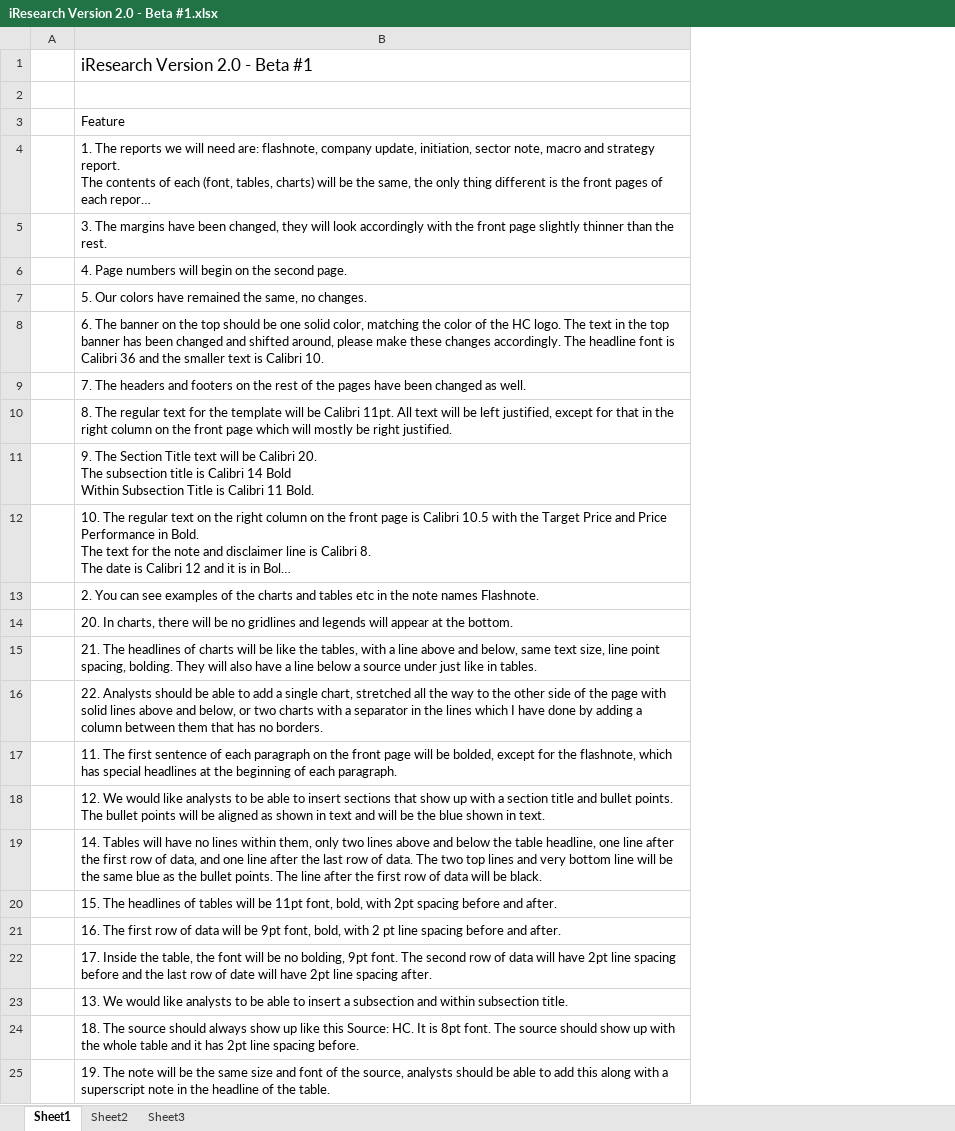
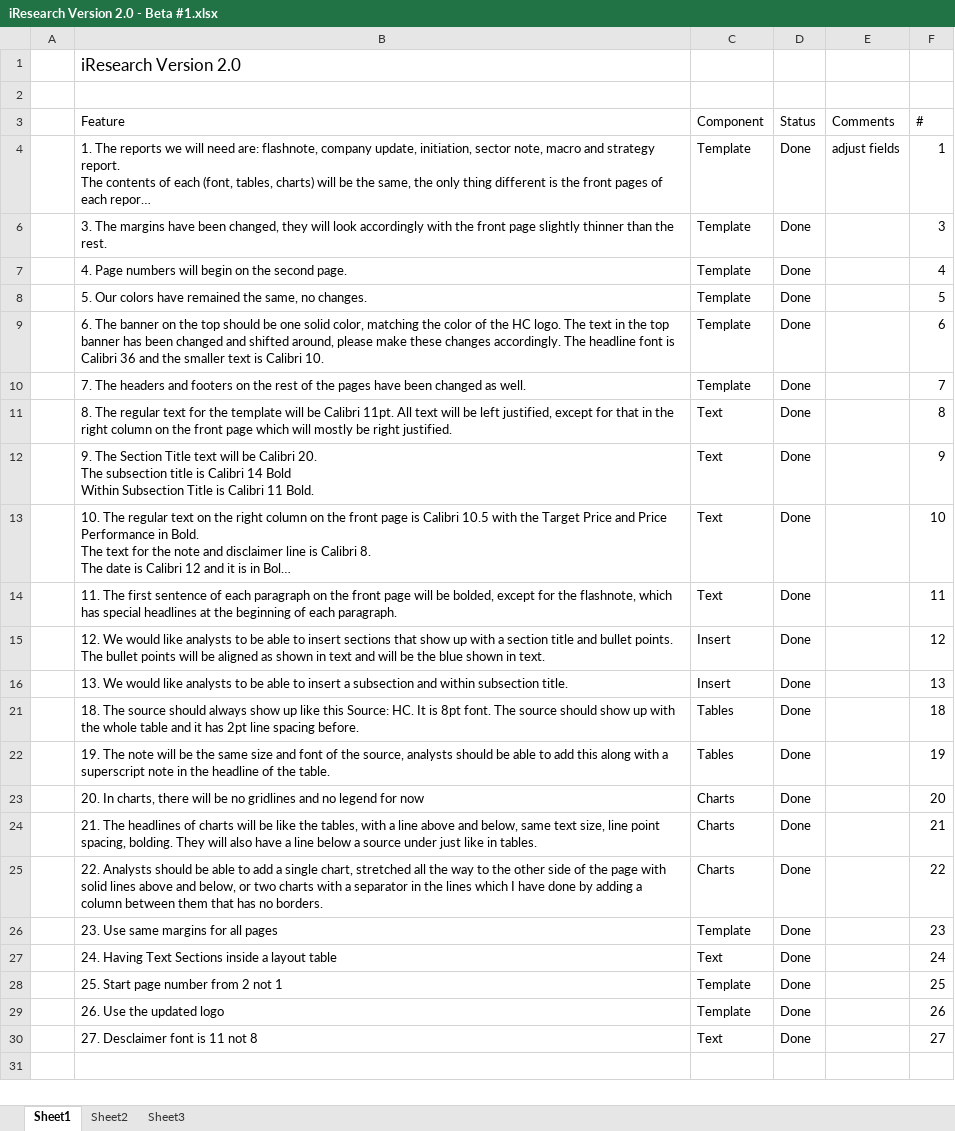
Before and after one commit to essamsalah/Invent_iR, an Excel workbook: Branches/2.0/doc/iResearch Version 2.0 - Beta #1.xlsx, sheet Sheet1, drawn as a sheet; long unchanged cells end in …; values as stored, in another font and other column widths than the file's, no borders; table styles not drawn; removed rows and columns are numbered as before the commit, all else as after; the diff names each change by its address in the sheet, - before the commit and + after, or states it on an @@ line.

Commit message:
update to reflect beta #1

```diff
--- a/Branches/2.0/doc/iResearch Version 2.0 - Beta #1.xlsx (sheet Sheet1)
+++ b/Branches/2.0/doc/iResearch Version 2.0 - Beta #1.xlsx (sheet Sheet1)
+column C (Component), rows 4-22: Template | Template | Template | Template | Template | Template | Text | Text | Text | Text | Insert | Insert | Tables | Tables
+column D (Status), rows 4-22: all Done
+column E (Comments), row 4: adjust fields
+column F (#), rows 4-22: 1 | 3 | 4 | 5 | 6 | 7 | 8 | 9 | 10 | 11 | 12 | 13 | 18 | 19
-B1 (Feature): iResearch Version 2.0 - Beta #1
+B1 (Feature): iResearch Version 2.0
-row 13:  | 2. You can see examples of the charts and tables etc in the note names Flashnote.
-row 14:  | 20. In charts, there will be no gridlines and legends will appear at the bottom.
-row 19:  | 14. Tables will have no lines within them, only two lines above and below the table headline, one line after the first row of data, and one line after the last row of data. The two top lines and very bottom line will be the same blue as the bullet points. The line after the first row of data will be black.
-row 20:  | 15. The headlines of tables will be 11pt font, bold, with 2pt spacing before and after.
-row 21:  | 16. The first row of data will be 9pt font, bold, with 2 pt line spacing before and after.
-row 22:  | 17. Inside the table, the font will be no bolding, 9pt font. The second row of data will have 2pt line spacing before and the last row of date will have 2pt line spacing after.
+row 23:  | 20. In charts, there will be no gridlines and no legend for now | Charts | Done |  | 20
@@ row 15 moved to row 24: 21. The headlines of charts will be like… @@
@@ row 16 moved to row 25: 22. Analysts should be able to add a sin… @@
+row 26:  | 23. Use same margins for all pages | Template | Done |  | 23
+row 27:  | 24. Having Text Sections inside a layout table | Text | Done |  | 24
+row 28:  | 25. Start page number from 2 not 1 | Template | Done |  | 25
+row 29:  | 26. Use the updated logo | Template | Done |  | 26
+row 30:  | 27. Desclaimer font is 11 not 8 | Text | Done |  | 27
```
Also changed, not shown: hidden cells, Branches/2.0/doc/iResearch Version 2.0.xlsx, 1 other file.
